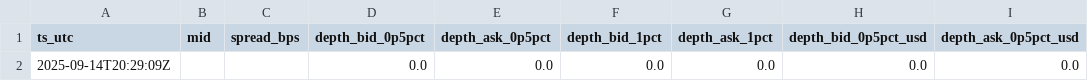
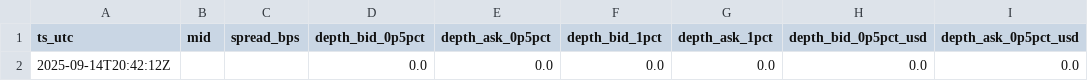
Before and after one commit to reddyKIM/run-, a CSV file: data/06_arb_orderbook_depth_1min_8h.csv, drawn as a sheet; only a part is shown; the diff names each change by its address in the sheet, - before the commit and + after, or states it on an @@ line.

```diff
--- a/data/06_arb_orderbook_depth_1min_8h.csv
+++ b/data/06_arb_orderbook_depth_1min_8h.csv
-A2 (ts_utc): 2025-09-14T20:29:09Z
+A2 (ts_utc): 2025-09-14T20:42:12Z
```
Also changed, not shown: 1 other file.
